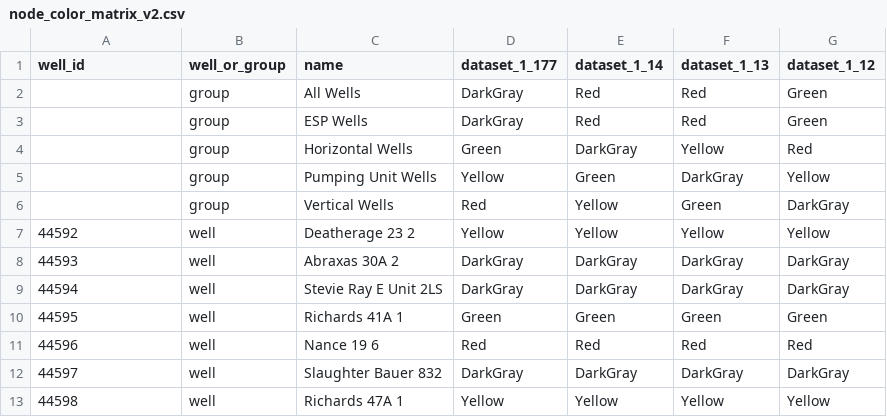
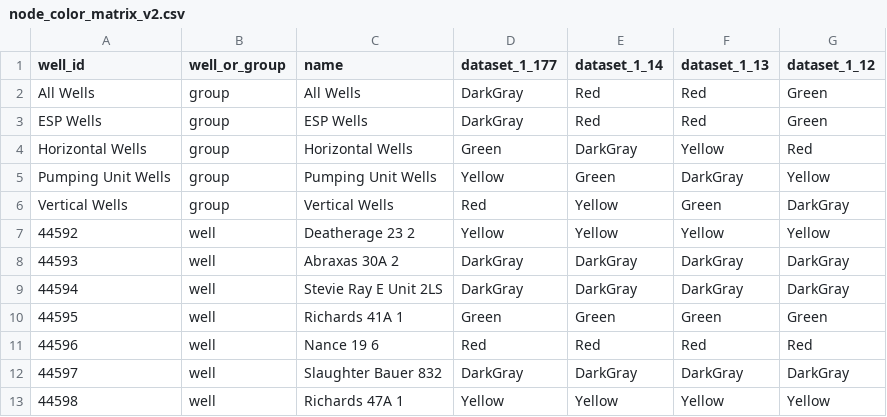
Before and after one commit to pyee-pei/d3-poc-dec2021, a CSV file: data/node_color_matrix_v2.csv, drawn as a sheet; only a part is shown.

```diff
--- a/data/node_color_matrix_v2.csv
+++ b/data/node_color_matrix_v2.csv
@@ -1,7 +1,7 @@
 well_id,well_or_group,name,dataset_1_177,dataset_1_14,dataset_1_13,dataset_1_12
-,group,All Wells,DarkGray,Red,Red,Green
-,group,ESP Wells,DarkGray,Red,Red,Green
-,group,Horizontal Wells,Green,DarkGray,Yellow,Red
-,group,Pumping Unit Wells,Yellow,Green,DarkGray,Yellow
-,group,Vertical Wells,Red,Yellow,Green,DarkGray
+All Wells,group,All Wells,DarkGray,Red,Red,Green
+ESP Wells,group,ESP Wells,DarkGray,Red,Red,Green
+Horizontal Wells,group,Horizontal Wells,Green,DarkGray,Yellow,Red
+Pumping Unit Wells,group,Pumping Unit Wells,Yellow,Green,DarkGray,Yellow
+Vertical Wells,group,Vertical Wells,Red,Yellow,Green,DarkGray
 44592,well,Deatherage 23 2,Yellow,Yellow,Yellow,Yellow
```
Also changed, not shown: 3 other files.
